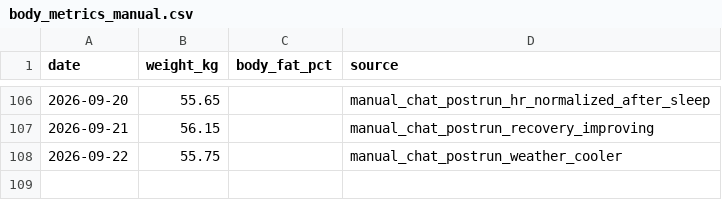
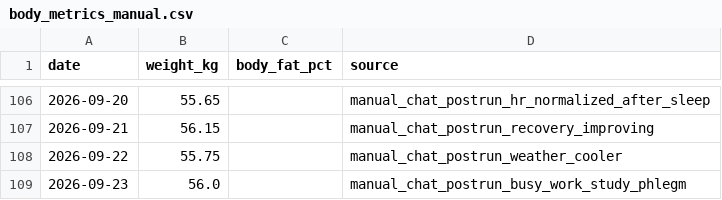
Before and after one commit to xiadasy/site-training-panel, a CSV file: data/body/body_metrics_manual.csv, drawn as a sheet; only a part is shown, gaps mark what is left out; the diff names each change by its address in the sheet, - before the commit and + after, or states it on an @@ line.

```diff
--- a/data/body/body_metrics_manual.csv
+++ b/data/body/body_metrics_manual.csv
+row 109: 2026-09-23 | 56.0 |  | manual_chat_postrun_busy_work_study_phlegm
```
Also changed, not shown: data/shoes/shoe_mileage.csv, data/shoes/shoe_summary.csv, 3 other files.
